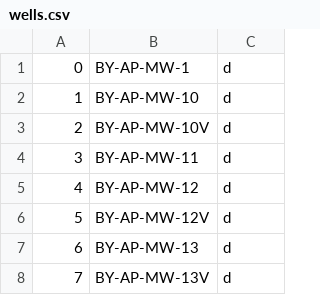
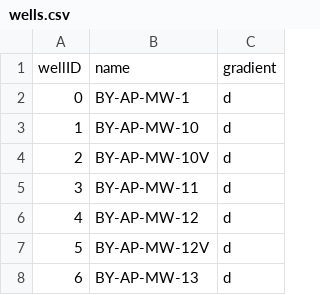
Before and after one commit to erayner305/StatPythonDB, a CSV file: wells.csv, drawn as a sheet; only a part is shown; the shorter side is filled out with more unchanged rows.

```diff
--- a/wells.csv
+++ b/wells.csv
@@ -1 +1,2 @@
+wellID,name,gradient
 0,BY-AP-MW-1,d
```
Also changed, not shown: constituents.csv, output.csv, 2 other files.
